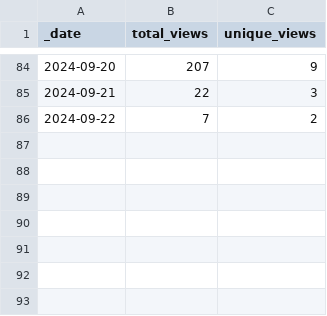
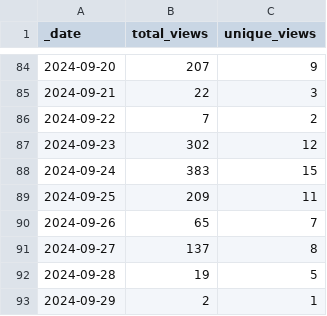
Before and after one commit to ansible-middleware/amq, a CSV file: traffic/views.csv, drawn as a sheet; only a part is shown, gaps mark what is left out.

Commit message:
GitHub traffic

```diff
--- a/traffic/views.csv
+++ b/traffic/views.csv
@@ -86 +86,8 @@ _date,total_views,unique_views
 2024-09-22,7,2
+2024-09-23,302,12
+2024-09-24,383,15
+2024-09-25,209,11
+2024-09-26,65,7
+2024-09-27,137,8
+2024-09-28,19,5
+2024-09-29,2,1
```
Also changed, not shown: traffic/clones.csv, 1 other file.
